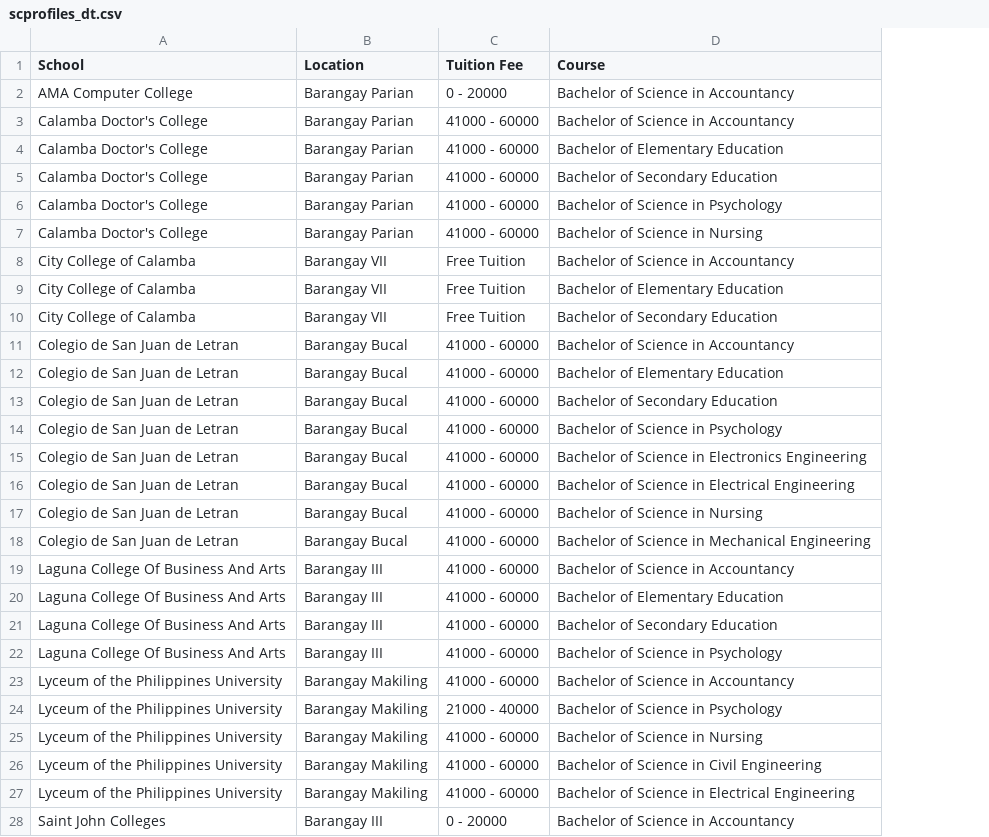
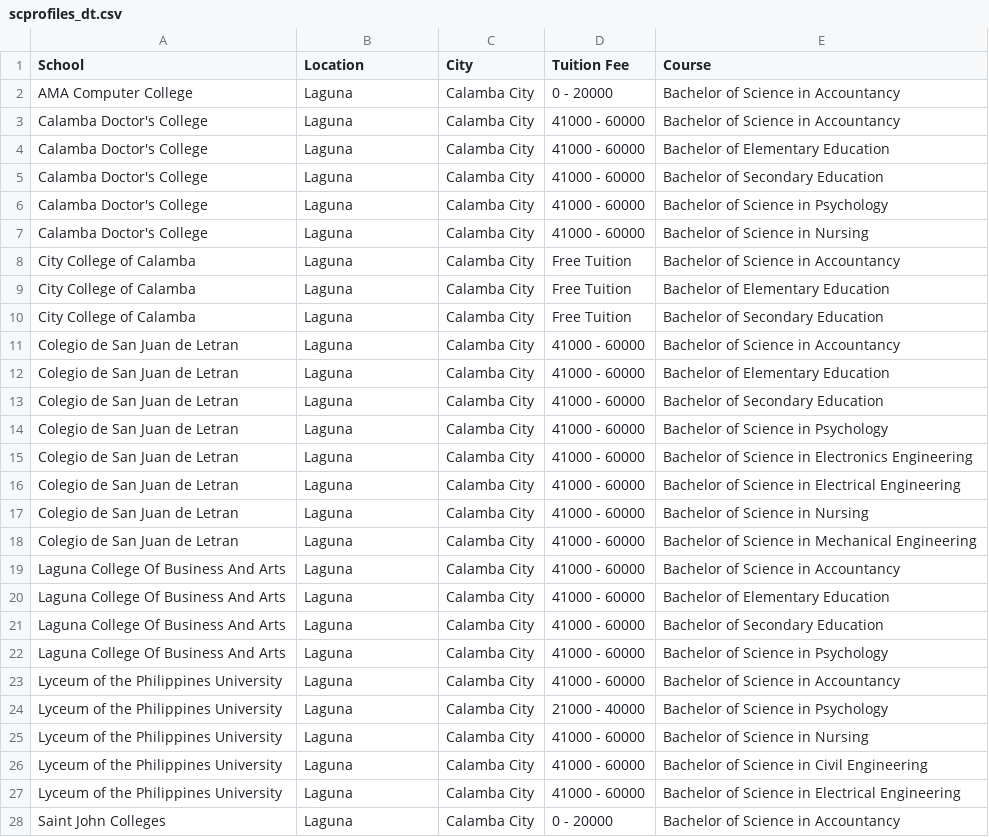
Before and after one commit to Shenchii/SeeKampus_Flask, a CSV file: scprofiles_dt.csv, drawn as a sheet; only a part is shown; the diff covers the shown part only; the diff names each change by its address in the sheet, - before the commit and + after, or states it on an @@ line.

```diff
--- a/scprofiles_dt.csv
+++ b/scprofiles_dt.csv
+column C (City), rows 2-28: all Calamba City
-B2:B7 (Location): Barangay Parian
+B2:B7 (Location): Laguna
-B8:B10 (Location): Barangay VII
+B8:B10 (Location): Laguna
-B11:B18 (Location): Barangay Bucal
+B11:B18 (Location): Laguna
-B19:B22 (Location): Barangay III
+B19:B22 (Location): Laguna
-B23:B27 (Location): Barangay Makiling
+B23:B27 (Location): Laguna
-B28 (Location): Barangay III
+B28 (Location): Laguna
```
Also changed, not shown: 19 edited cells elsewhere in this file, scprofile.csv, 5 other files.
